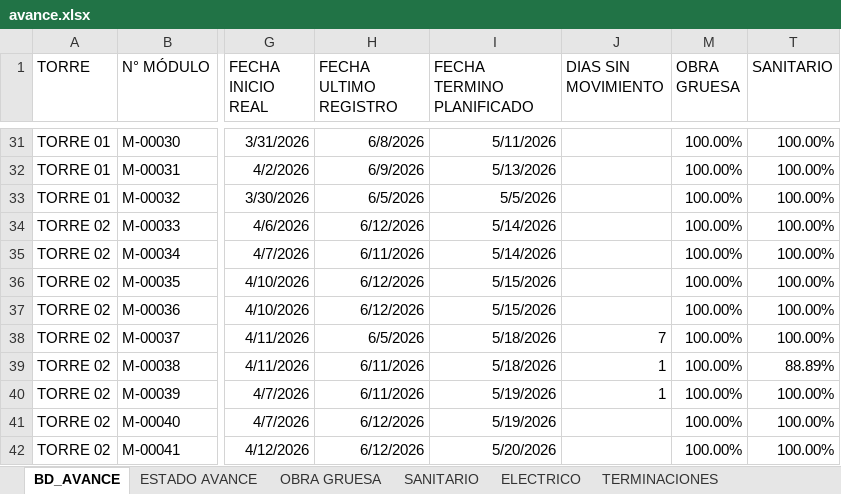
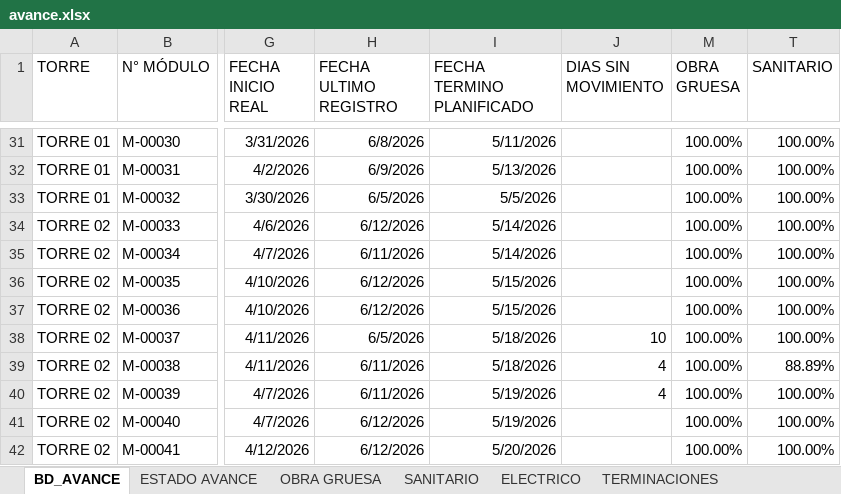
Before and after one commit to ArielPint/LA-CHACRA, an Excel workbook: data/avance.xlsx, sheet BD_AVANCE, drawn as a sheet; only a part is shown, gaps mark what is left out; values as stored, in another font and other column widths than the file's, no borders; conditional formats and table styles not drawn; the diff covers the shown part only; the diff names each change by its address in the sheet, - before the commit and + after, or states it on an @@ line.

```diff
--- a/data/avance.xlsx (sheet BD_AVANCE)
+++ b/data/avance.xlsx (sheet BD_AVANCE)
-J38 (DIAS SIN MOVIMIENTO): 7
+J38 (DIAS SIN MOVIMIENTO): 10
-J39:J40 (DIAS SIN MOVIMIENTO): 1
+J39:J40 (DIAS SIN MOVIMIENTO): 4
```
Also changed, not shown: 908 edited cells elsewhere in this sheet, sheet ESTADO AVANCE, sheet TERMINACIONES, sheet ELECTRICO, sheet OBRA GRUESA, sheet SANITARIO, hidden cells, 1 other file.
